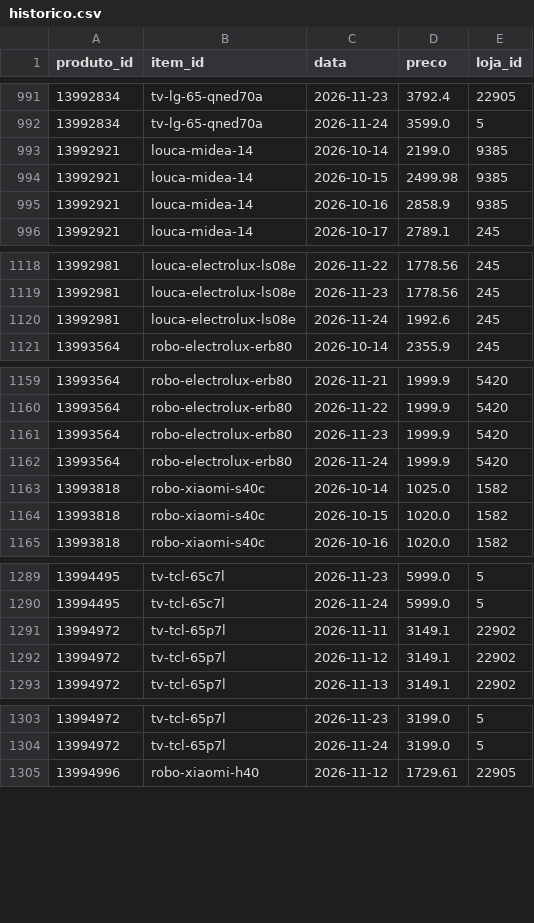
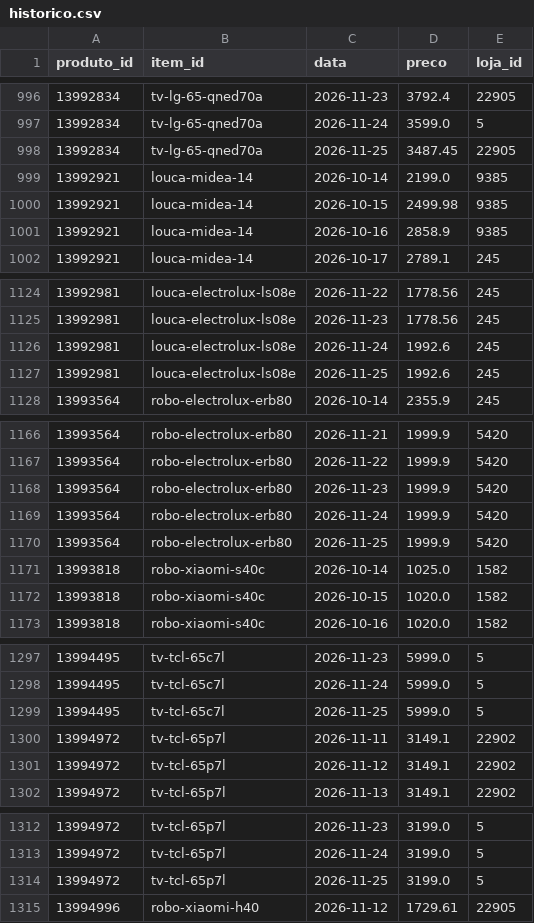
Before and after one commit to gvma/black-friday-scraping-mudanca, a CSV file: dados/historico.csv, drawn as a sheet; only a part is shown, gaps mark what is left out; the diff covers the shown part only; the diff names each change by its address in the sheet, - before the commit and + after, or states it on an @@ line.

```diff
--- a/dados/historico.csv
+++ b/dados/historico.csv
+row 998: 13992834 | tv-lg-65-qned70a | 2026-11-25 | 3487.45 | 22905
+row 1127: 13992981 | louca-electrolux-ls08e | 2026-11-25 | 1992.6 | 245
+row 1170: 13993564 | robo-electrolux-erb80 | 2026-11-25 | 1999.9 | 5420
+row 1299: 13994495 | tv-tcl-65c7l | 2026-11-25 | 5999.0 | 5
+row 1314: 13994972 | tv-tcl-65p7l | 2026-11-25 | 3199.0 | 5
```
Also changed, not shown: 5 added rows and 2 edited cells elsewhere in this file, dados/resumo_atual.csv, 4 other files.
